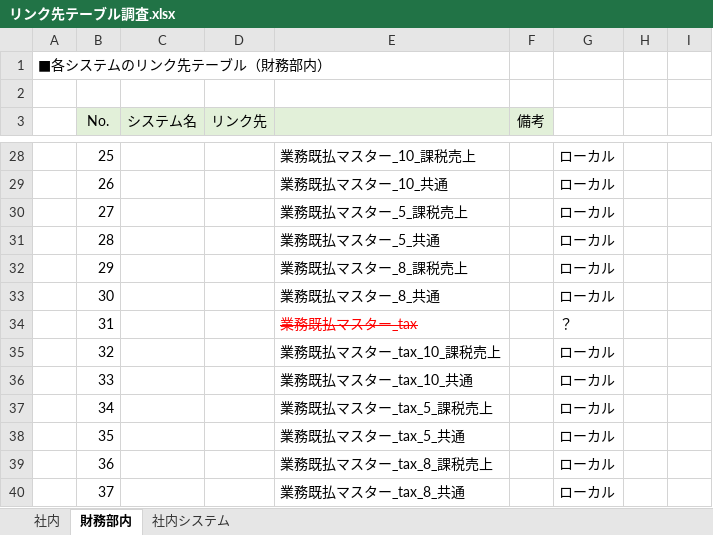
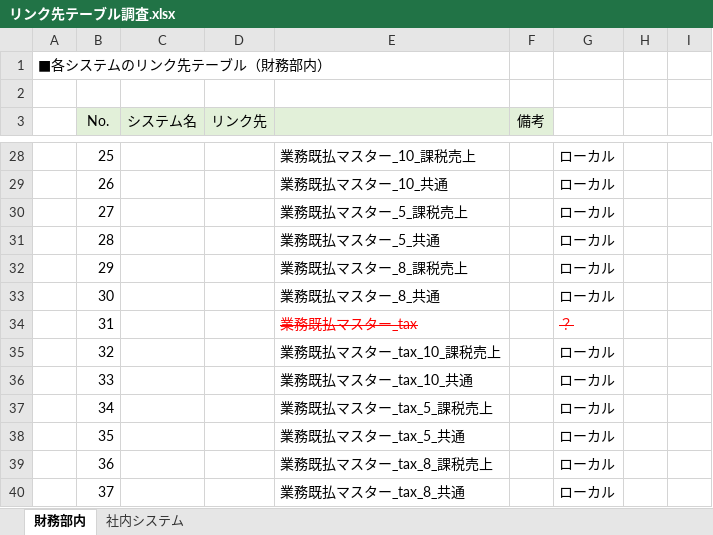
Before and after one commit to zaimuVB/zaimu, an Excel workbook: Doc/1.SA/調査/リンク先テーブル調査.xlsx, sheet 財務部内, drawn as a sheet; only a part is shown, gaps mark what is left out; values as stored, in another font and other column widths than the file's, no borders; charts and pictures not drawn; the diff covers the shown part only; the diff names each change by its address in the sheet, - before the commit and + after, or states it on an @@ line.

```diff
--- a/Doc/1.SA/調査/リンク先テーブル調査.xlsx (sheet 財務部内)
+++ b/Doc/1.SA/調査/リンク先テーブル調査.xlsx (sheet 財務部内)
-sheet tab: 社内
@@ G34 strikethrough: off → on, text colour: black → #FF0000 @@
```
Also changed, not shown: 71 edited cells and cell formats elsewhere in this sheet, sheet 社内システム, charts or pictures.
